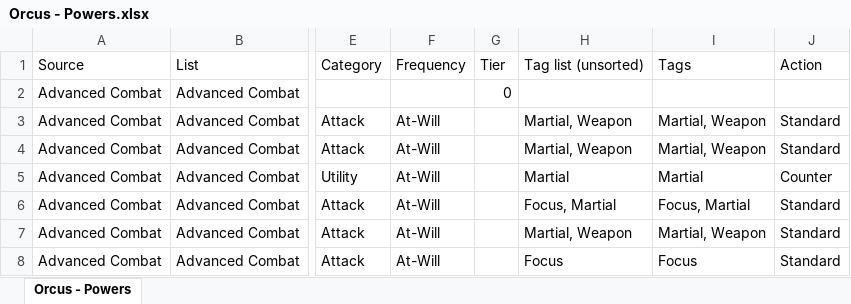
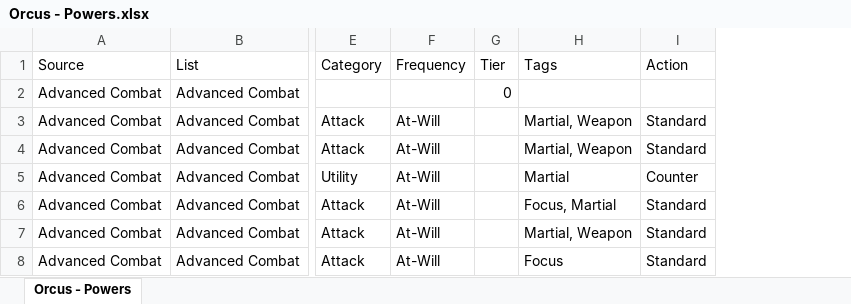
Before and after one commit to Sanglorian/orcus, an Excel workbook: data/Orcus - Powers.xlsx, sheet Orcus - Powers, drawn as a sheet; only a part is shown, gaps mark what is left out; values as stored, in another font and other column widths than the file's, no borders; removed rows and columns are numbered as before the commit, all else as after; the diff covers the shown part only; the diff names each change by its address in the sheet, - before the commit and + after, or states it on an @@ line.

Commit message:
Adding the Warrior class, the Weapon Drill discipline, and updating shapechanging to be more fun

```diff
--- a/data/Orcus - Powers.xlsx (sheet Orcus - Powers)
+++ b/data/Orcus - Powers.xlsx (sheet Orcus - Powers)
-column H, rows 1-8: Tag list (unsorted) |  | Martial, Weapon | Martial, Weapon | Martial | Focus, Martial | Martial, Weapon | Focus
```
Also changed, not shown: 35 added rows, 4 removed rows, 128 moved rows and 179 edited cells elsewhere in this sheet, data/Orcus - Classes.xlsx, 8 other files.
